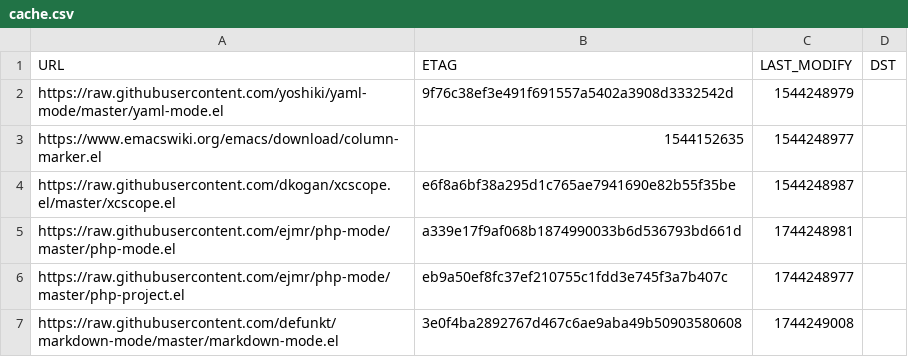
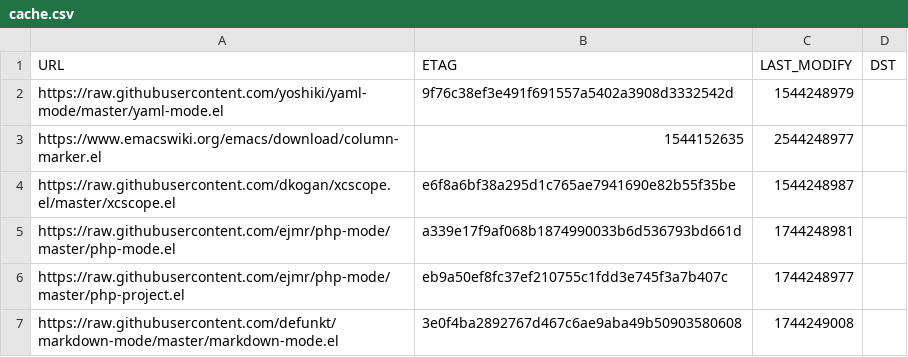
Before and after one commit to gccli/config, a CSV file: emacs/cache.csv, drawn as a sheet.

Commit message:
modify cache.csv

```diff
--- a/emacs/cache.csv
+++ b/emacs/cache.csv
@@ -2,3 +2,3 @@ URL,ETAG,LAST_MODIFY,DST
 https://raw.githubusercontent.com/yoshiki/yaml-mode/master/yaml-mode.el,"9f76c38ef3e491f691557a5402a3908d3332542d",1544248979,
-https://www.emacswiki.org/emacs/download/column-marker.el,1544152635,1544248977,
+https://www.emacswiki.org/emacs/download/column-marker.el,1544152635,2544248977,
 https://raw.githubusercontent.com/dkogan/xcscope.el/master/xcscope.el,"e6f8a6bf38a295d1c765ae7941690e82b55f35be",1544248987,
```
